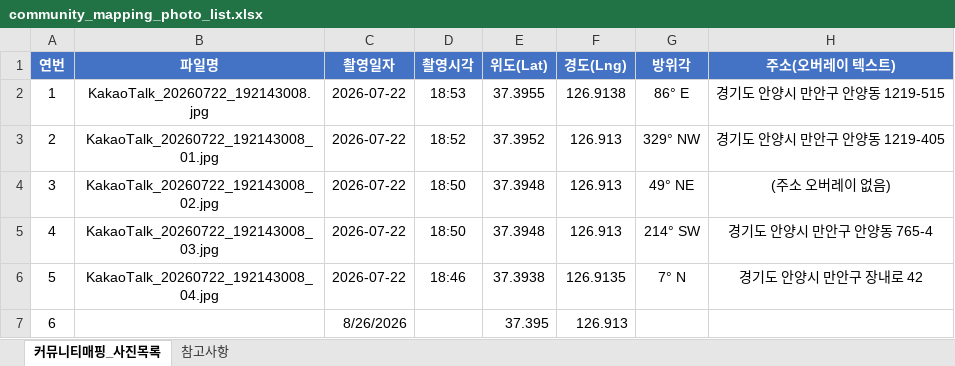
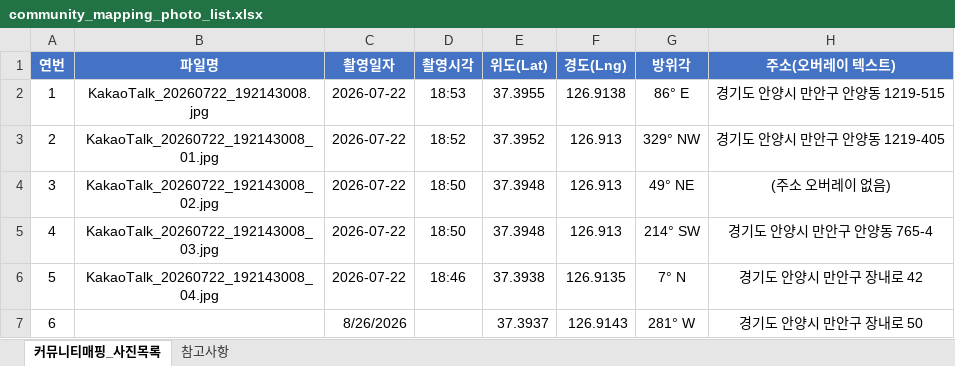
Before and after one commit to allmytown-cpu/anyang-community-map, an Excel workbook: community_mapping_photo_list.xlsx, sheet 커뮤니티매핑_사진목록, drawn as a sheet; values as stored, in another font and other column widths than the file's, no borders; the diff names each change by its address in the sheet, - before the commit and + after, or states it on an @@ line.

Commit message:
6번 데이터 추가

```diff
--- a/community_mapping_photo_list.xlsx (sheet 커뮤니티매핑_사진목록)
+++ b/community_mapping_photo_list.xlsx (sheet 커뮤니티매핑_사진목록)
-E7 (위도(Lat)): 37.395
+E7 (위도(Lat)): 37.3937
-F7 (경도(Lng)): 126.913
+F7 (경도(Lng)): 126.9143
-G7 (방위각): (empty)
+G7 (방위각): 281° W
-H7 (주소(오버레이 텍스트)): (empty)
+H7 (주소(오버레이 텍스트)): 경기도 안양시 만안구 장내로 50
```
